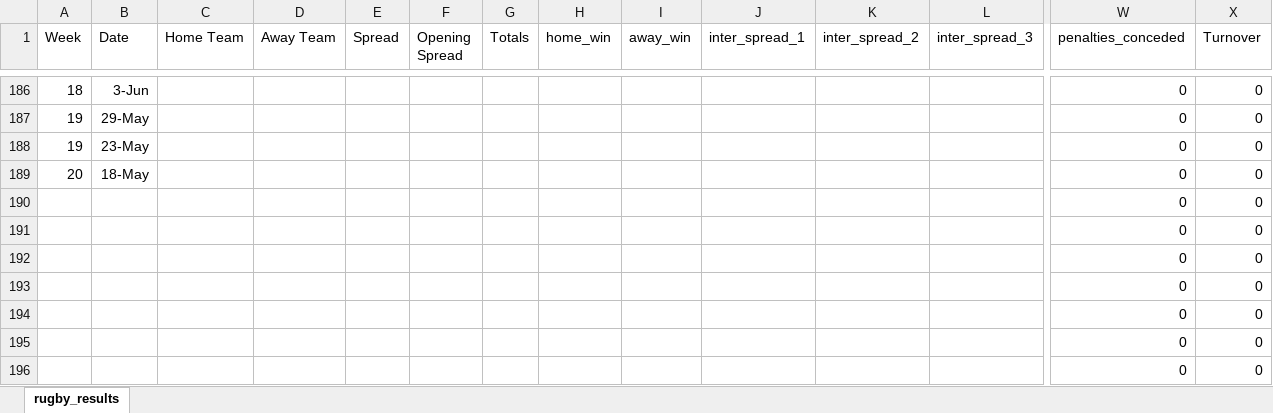
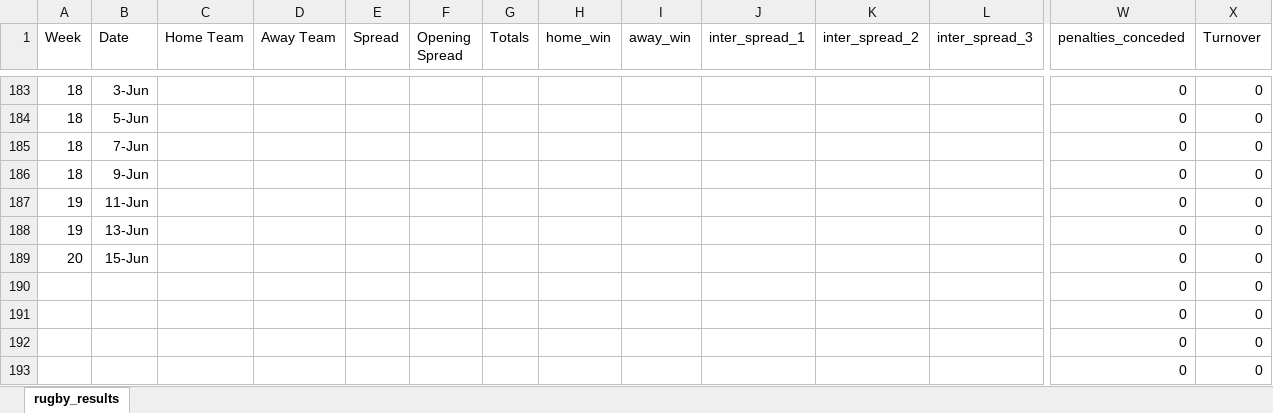
Before and after one commit to ZeNoonan/rugby, an Excel workbook: rugby_results_urc_2024_2025.xlsx, sheet rugby_results, drawn as a sheet; only a part is shown, gaps mark what is left out; the shorter side is filled out with more unchanged rows; values as stored, in another font and other column widths than the file's, no borders; rows hold the shown columns only; the diff covers the shown part only; the diff names each change by its address in the sheet, - before the commit and + after, or states it on an @@ line.

```diff
--- a/rugby_results_urc_2024_2025.xlsx (sheet rugby_results)
+++ b/rugby_results_urc_2024_2025.xlsx (sheet rugby_results)
+row 184: 18 | 5-Jun |  |  |  |  |  |  |  |  |  |  | 0 | 0
+row 185: 18 | 7-Jun |  |  |  |  |  |  |  |  |  |  | 0 | 0
+row 186: 18 | 9-Jun |  |  |  |  |  |  |  |  |  |  | 0 | 0
-B187 (Date): 29-May
+B187 (Date): 11-Jun
-B188 (Date): 23-May
+B188 (Date): 13-Jun
-B189 (Date): 18-May
+B189 (Date): 15-Jun
```
Also changed, not shown: other rows of this sheet, formulas that keep their value, 1 other file.
